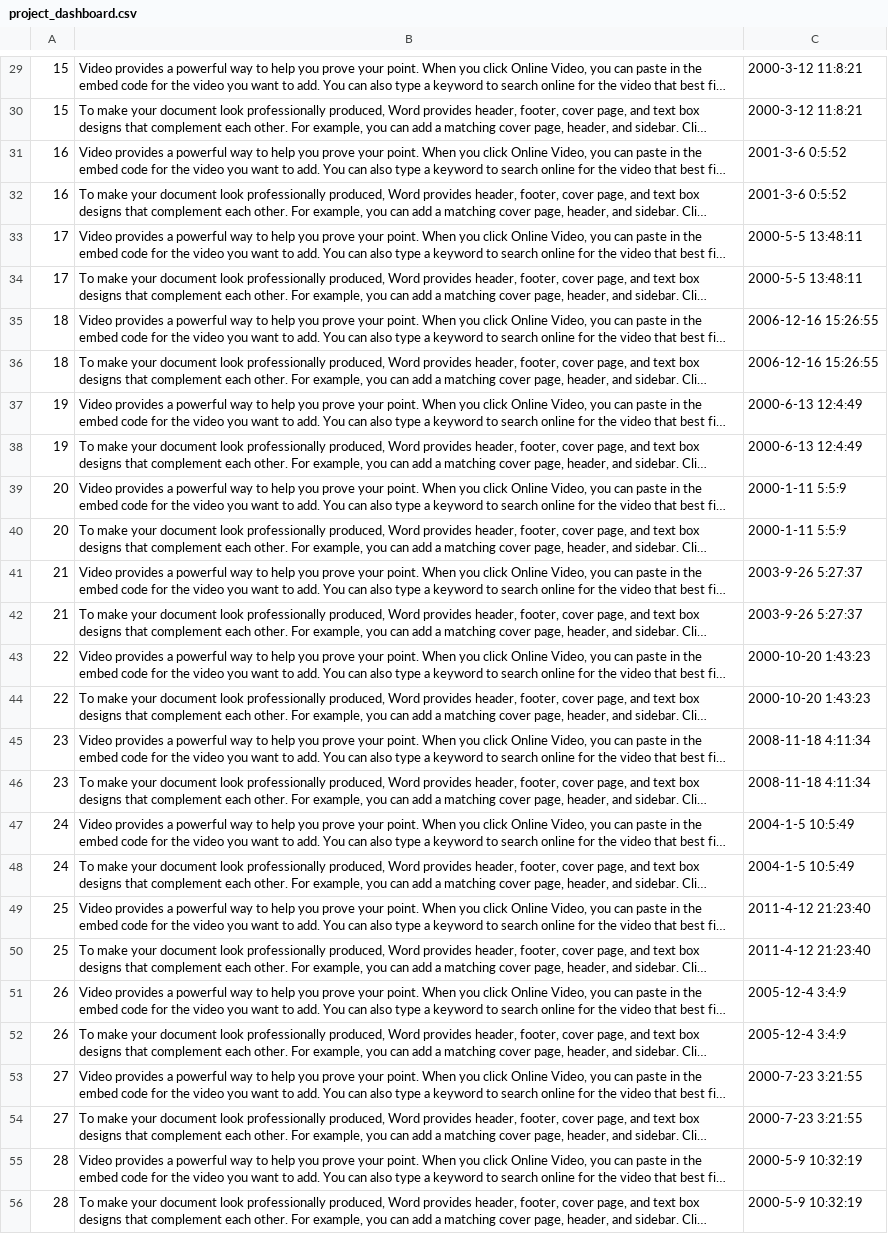
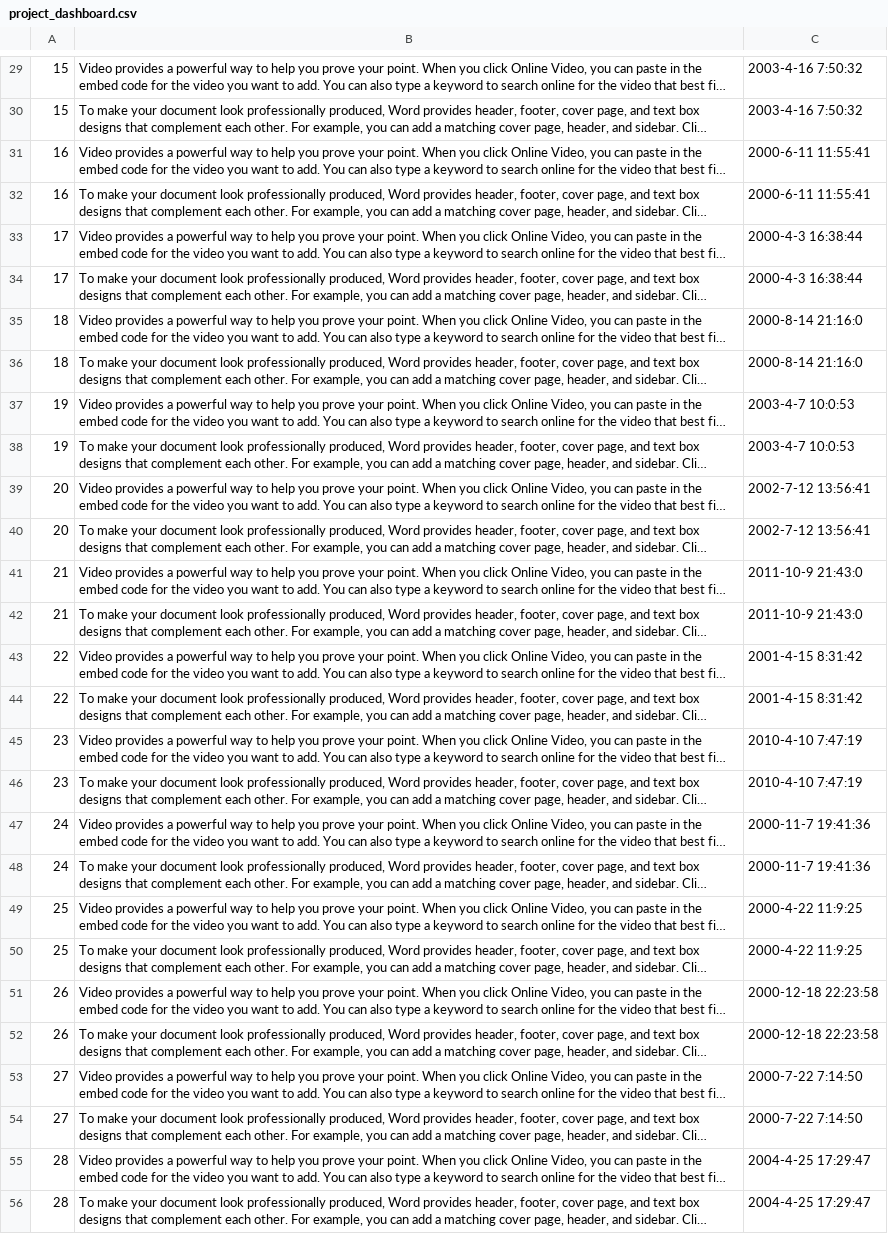
Before and after one commit to JChiyah/purplesky, a CSV file: db/data generator/PurpleSky/project_dashboard.csv, drawn as a sheet; only a part is shown, gaps mark what is left out; long unchanged cells end in …; the diff covers the shown part only; the diff names each change by its address in the sheet, - before the commit and + after, or states it on an @@ line.

```diff
--- a/db/data generator/PurpleSky/project_dashboard.csv
+++ b/db/data generator/PurpleSky/project_dashboard.csv
-C29:C30: 2000-3-12 11:8:21
+C29:C30: 2003-4-16 7:50:32
-C31:C32: 2001-3-6 0:5:52
+C31:C32: 2000-6-11 11:55:41
-C33:C34: 2000-5-5 13:48:11
+C33:C34: 2000-4-3 16:38:44
-C35:C36: 2006-12-16 15:26:55
+C35:C36: 2000-8-14 21:16:0
-C37:C38: 2000-6-13 12:4:49
+C37:C38: 2003-4-7 10:0:53
-C39:C40: 2000-1-11 5:5:9
+C39:C40: 2002-7-12 13:56:41
-C41:C42: 2003-9-26 5:27:37
+C41:C42: 2011-10-9 21:43:0
-C43:C44: 2000-10-20 1:43:23
+C43:C44: 2001-4-15 8:31:42
-C45:C46: 2008-11-18 4:11:34
+C45:C46: 2010-4-10 7:47:19
-C47:C48: 2004-1-5 10:5:49
+C47:C48: 2000-11-7 19:41:36
-C49:C50: 2011-4-12 21:23:40
+C49:C50: 2000-4-22 11:9:25
-C51:C52: 2005-12-4 3:4:9
+C51:C52: 2000-12-18 22:23:58
-C53:C54: 2000-7-23 3:21:55
+C53:C54: 2000-7-22 7:14:50
-C55:C56: 2000-5-9 10:32:19
+C55:C56: 2004-4-25 17:29:47
```
Also changed, not shown: 72 edited cells elsewhere in this file, db/data generator/PurpleSky/project.csv, db/data generator/PurpleSky/project_resources.csv, 22 other files.
